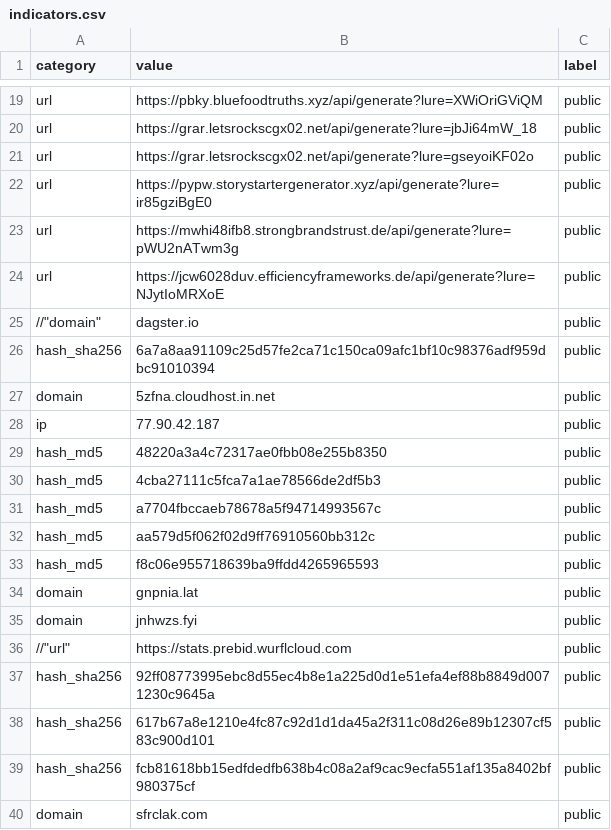
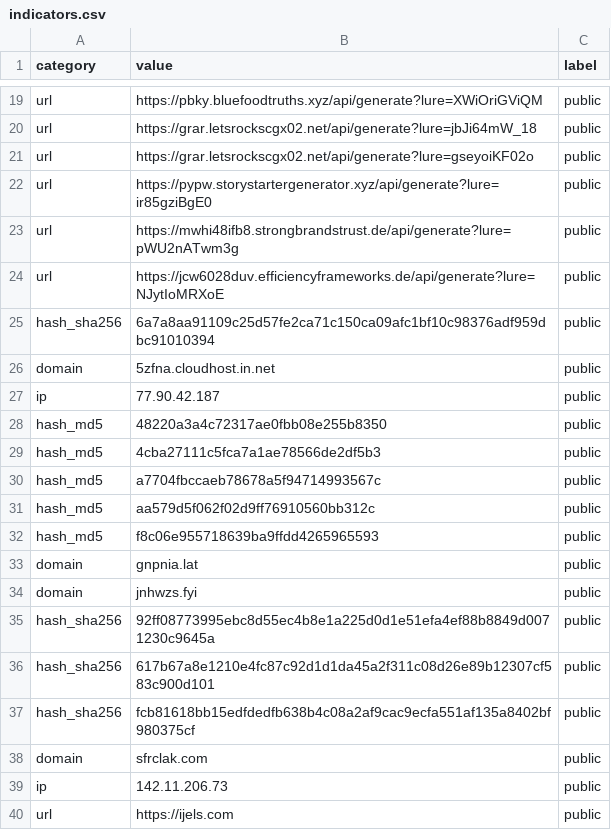
Before and after one commit to Ravy-hub/Threat-advisory-IOC, a CSV file: iocs/indicators.csv, drawn as a sheet; only a part is shown, gaps mark what is left out; the shorter side is filled out with more unchanged rows; the diff names each change by its address in the sheet, - before the commit and + after, or states it on an @@ line.

Commit message:
Update indicators.csv

```diff
--- a/iocs/indicators.csv
+++ b/iocs/indicators.csv
-row 25: //"domain" | dagster.io | public
-row 36: //"url" | https://stats.prebid.wurflcloud.com | public
```
